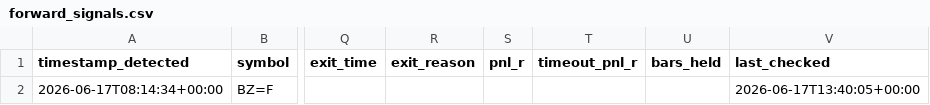
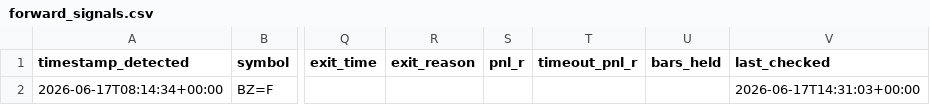
Before and after one commit to anabil-muthmercapital/S-D-learning, a CSV file: data/forward_signals.csv, drawn as a sheet; only a part is shown, gaps mark what is left out; the diff names each change by its address in the sheet, - before the commit and + after, or states it on an @@ line.

Commit message:
forward-test: 2026-06-17T14:31Z (1 signals)

```diff
--- a/data/forward_signals.csv
+++ b/data/forward_signals.csv
-V2 (last_checked): 2026-06-17T13:40:05+00:00
+V2 (last_checked): 2026-06-17T14:31:03+00:00
```
